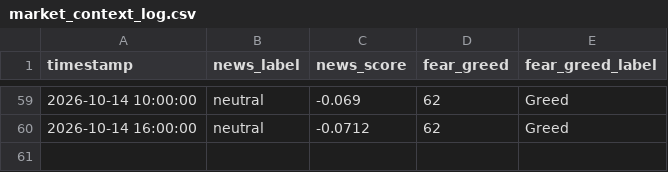
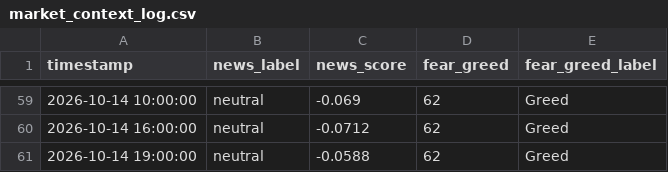
Before and after one commit to adhammhaythem689-bit/trading-bot, a CSV file: market_context_log.csv, drawn as a sheet; only a part is shown, gaps mark what is left out; the diff names each change by its address in the sheet, - before the commit and + after, or states it on an @@ line.

```diff
--- a/market_context_log.csv
+++ b/market_context_log.csv
+row 61: 2026-10-14 19:00:00 | neutral | -0.0588 | 62 | Greed
```
Also changed, not shown: paper_trade_log.csv, 3 other files.
